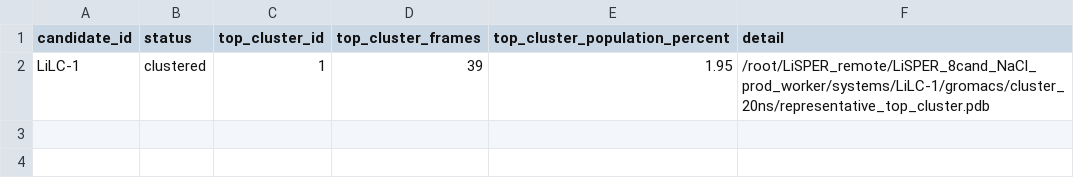
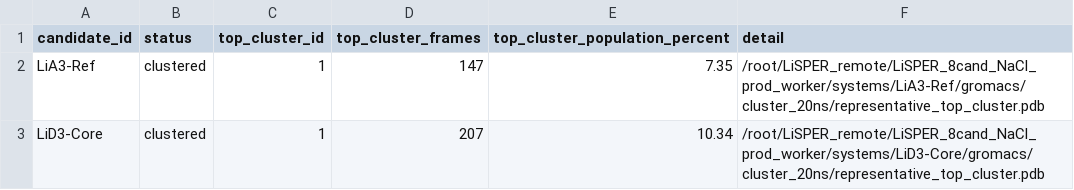
Before and after one commit to jackyissocute/LiSPER, a TSV file: 01_computational_discovery/md/na_cl/remote_runs/cluster_ready_summary.tsv, drawn as a sheet.

Commit message:
chore: update LiSPER monitor snapshot

```diff
--- a/01_computational_discovery/md/na_cl/remote_runs/cluster_ready_summary.tsv
+++ b/01_computational_discovery/md/na_cl/remote_runs/cluster_ready_summary.tsv
@@ -1,2 +1,3 @@
 candidate_id	status	top_cluster_id	top_cluster_frames	top_cluster_population_percent	detail
-LiLC-1	clustered	1	39	1.95	/root/LiSPER_remote/LiSPER_8cand_NaCl_prod_worker/systems/LiLC-1/gromacs/cluster_20ns/representative_top_cluster.pdb
+LiA3-Ref	clustered	1	147	7.35	/root/LiSPER_remote/LiSPER_8cand_NaCl_prod_worker/systems/LiA3-Ref/gromacs/cluster_20ns/representative_top_cluster.pdb
+LiD3-Core	clustered	1	207	10.34	/root/LiSPER_remote/LiSPER_8cand_NaCl_prod_worker/systems/LiD3-Core/gromacs/cluster_20ns/representative_top_cluster.pdb
```
Also changed, not shown: 14 other files.
